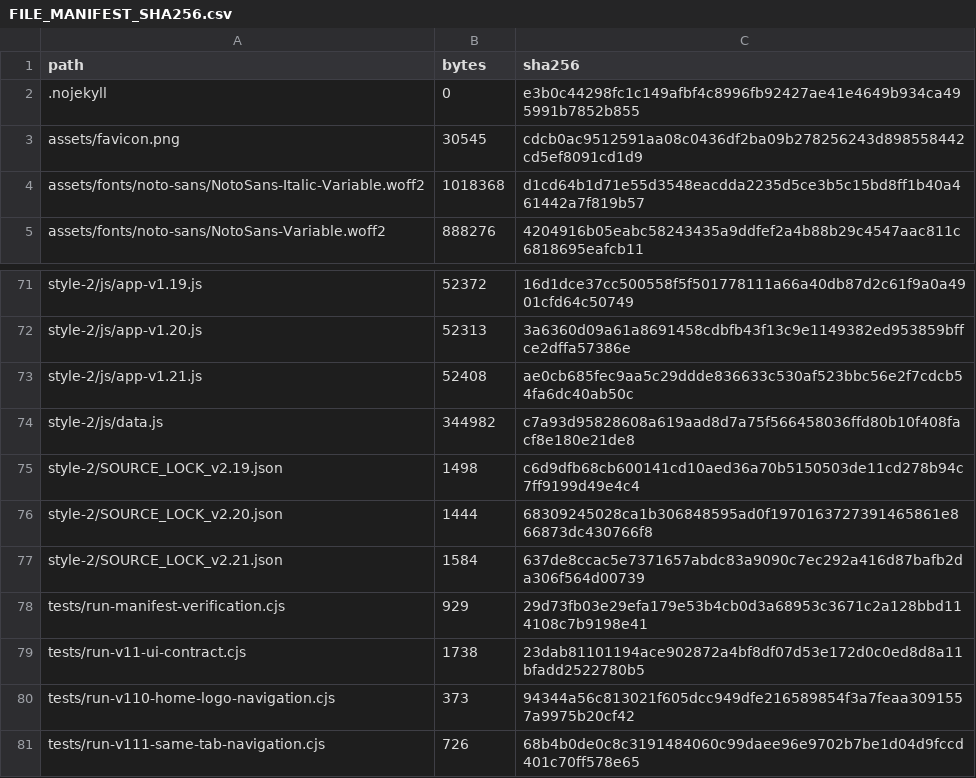
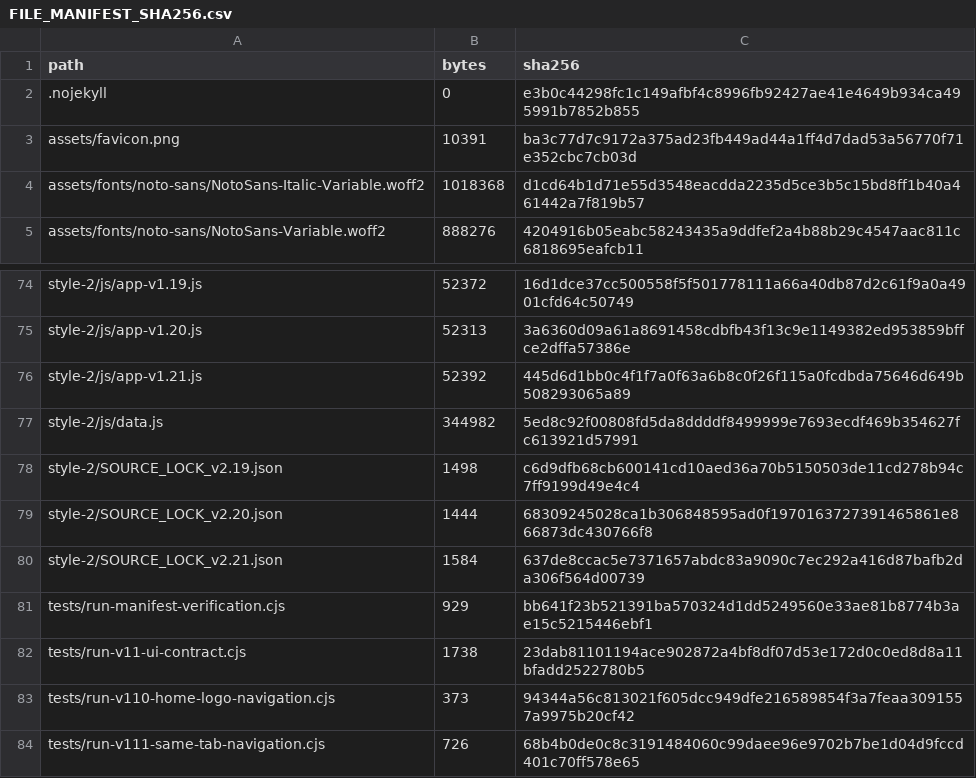
Before and after one commit to GrandisLegacyTCG/Grandis-Legacy-Deck-Builder, a CSV file: FILE_MANIFEST_SHA256.csv, drawn as a sheet; only a part is shown, gaps mark what is left out; the diff covers the shown part only.

```diff
--- a/FILE_MANIFEST_SHA256.csv
+++ b/FILE_MANIFEST_SHA256.csv
@@ -2,3 +2,3 @@ path,bytes,sha256
 .nojekyll,0,e3b0c44298fc1c149afbf4c8996fb92427ae41e4649b934ca495991b7852b855
-assets/favicon.png,30545,cdcb0ac9512591aa08c0436df2ba09b278256243d898558442cd5ef8091cd1d9
+assets/favicon.png,10391,ba3c77d7c9172a375ad23fb449ad44a1ff4d7dad53a56770f71e352cbc7cb03d
 assets/fonts/noto-sans/NotoSans-Italic-Variable.woff2,1018368,d1cd64b1d71e55d3548eacdda2235d5ce3b5c15bd8ff1b40a461442a7f819b57
@@ -72,4 +75,4 @@ style-2/js/app-v1.19.js,52372,16d1dce37cc500558f5f501778111a66a40db87d2c61f9a0a4
 style-2/js/app-v1.20.js,52313,3a6360d09a61a8691458cdbfb43f13c9e1149382ed953859bffce2dffa57386e
-style-2/js/app-v1.21.js,52408,ae0cb685fec9aa5c29ddde836633c530af523bbc56e2f7cdcb54fa6dc40ab50c
-style-2/js/data.js,344982,c7a93d95828608a619aad8d7a75f566458036ffd80b10f408facf8e180e21de8
+style-2/js/app-v1.21.js,52392,445d6d1bb0c4f1f7a0f63a6b8c0f26f115a0fcdbda75646d649b508293065a89
+style-2/js/data.js,344982,5ed8c92f00808fd5da8ddddf8499999e7693ecdf469b354627fc613921d57991
 style-2/SOURCE_LOCK_v2.19.json,1498,c6d9dfb68cb600141cd10aed36a70b5150503de11cd278b94c7ff9199d49e4c4
@@ -77,3 +80,3 @@ style-2/SOURCE_LOCK_v2.20.json,1444,68309245028ca1b306848595ad0f1970163727391465
 style-2/SOURCE_LOCK_v2.21.json,1584,637de8ccac5e7371657abdc83a9090c7ec292a416d87bafb2da306f564d00739
-tests/run-manifest-verification.cjs,929,29d73fb03e29efa179e53b4cb0d3a68953c3671c2a128bbd114108c7b9198e41
+tests/run-manifest-verification.cjs,929,bb641f23b521391ba570324d1dd5249560e33ae81b8774b3ae15c5215446ebf1
 tests/run-v11-ui-contract.cjs,1738,23dab81101194ace902872a4bf8df07d53e172d0c0ed8d8a11bfadd2522780b5
```
Also changed, not shown: 8 added rows, 4 removed rows and 24 edited cells elsewhere in this file, 33 other files.
